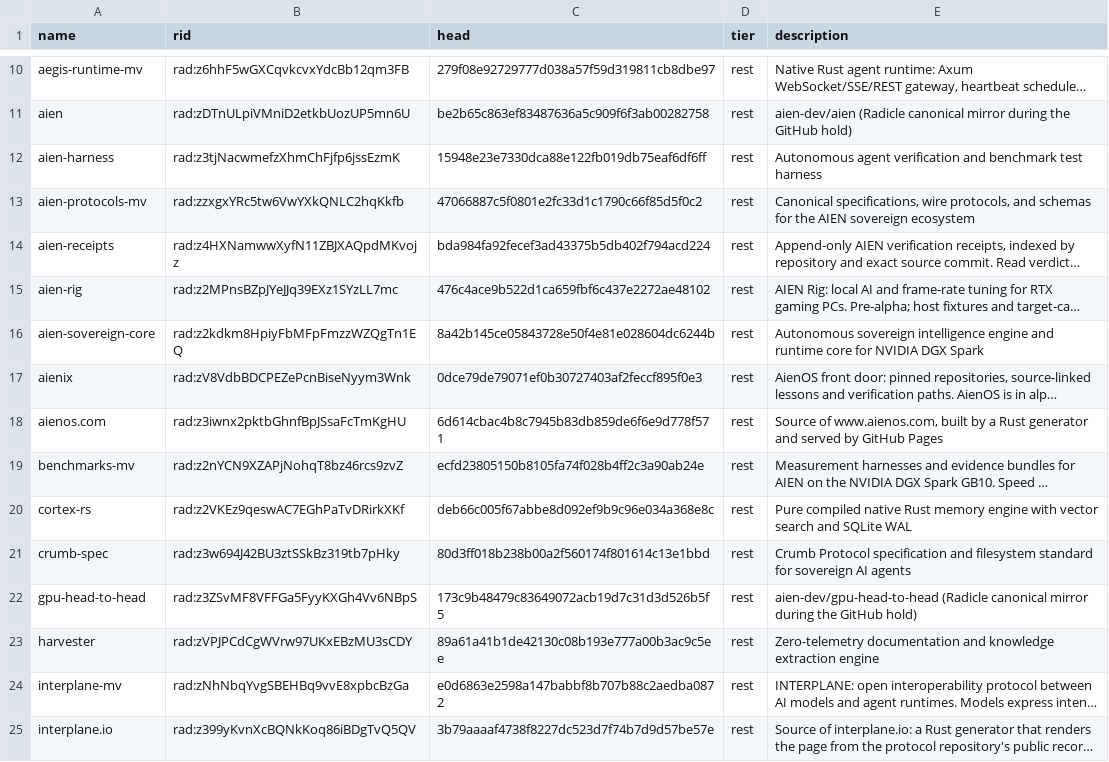
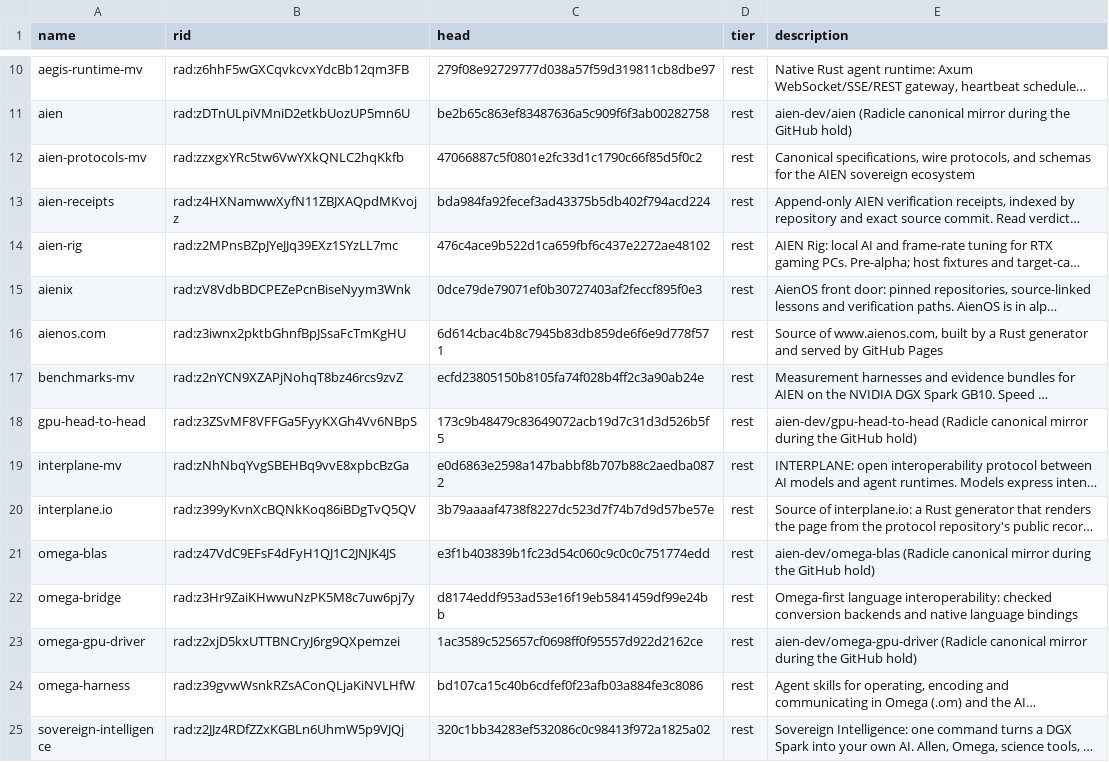
Before and after one commit to drakestapleton/sovereign-intelligence, a TSV file: repos.tsv, drawn as a sheet; only a part is shown, gaps mark what is left out; the shorter side is filled out with more unchanged rows; long unchanged cells end in …; the diff covers the shown part only; the diff names each change by its address in the sheet, - before the commit and + after, or states it on an @@ line.

```diff
--- a/repos.tsv
+++ b/repos.tsv
-row 12: aien-harness | rad:z3tjNacwmefzXhmChFjfp6jssEzmK | 15948e23e7330dca88e122fb019db75eaf6df6ff | rest | Autonomous agent verification and benchmark test harness
-row 16: aien-sovereign-core | rad:z2kdkm8HpiyFbMFpFmzzWZQgTn1EQ | 8a42b145ce05843728e50f4e81e028604dc6244b | rest | Autonomous sovereign intelligence engine and runtime core for NVIDIA DGX Spark
-row 20: cortex-rs | rad:z2VKEz9qeswAC7EGhPaTvDRirkXKf | deb66c005f67abbe8d092ef9b9c96e034a368e8c | rest | Pure compiled native Rust memory engine with vector search and SQLite WAL
-row 21: crumb-spec | rad:z3w694J42BU3ztSSkBz319tb7pHky | 80d3ff018b238b00a2f560174f801614c13e1bbd | rest | Crumb Protocol specification and filesystem standard for sovereign AI agents
-row 23: harvester | rad:zVPJPCdCgWVrw97UKxEBzMU3sCDY | 89a61a41b1de42130c08b193e777a00b3ac9c5ee | rest | Zero-telemetry documentation and knowledge extraction engine
```
Also changed, not shown: 12 removed rows elsewhere in this file, compiler/inventory.tsv, 4 other files.
